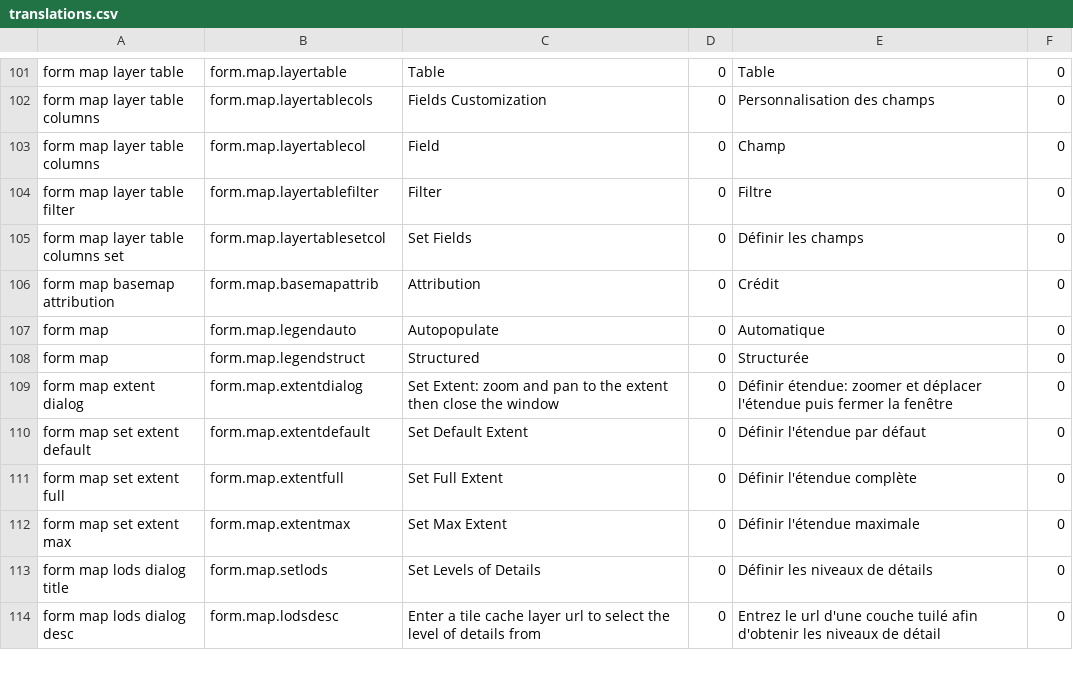
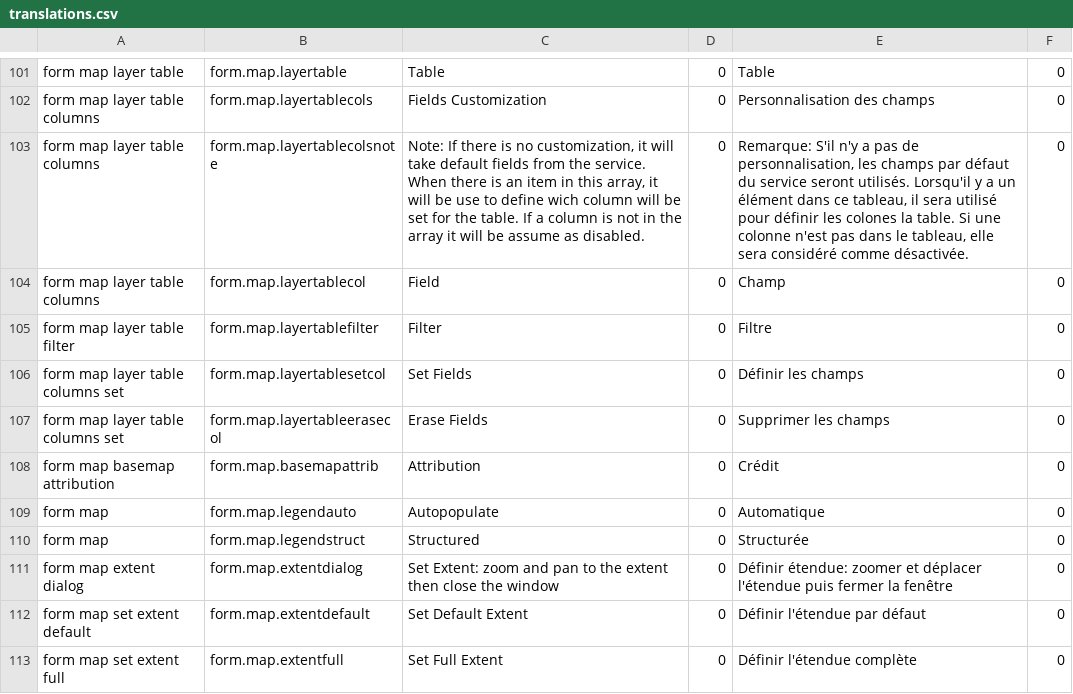
Before and after one commit to fgpv-vpgf/fgpa-apgf, a CSV file: src/locales/translations.csv, drawn as a sheet; only a part is shown, gaps mark what is left out; the shorter side is filled out with more unchanged rows; the diff names each change by its address in the sheet, - before the commit and + after, or states it on an @@ line.

Commit message:
feat(layer): Default columns are empty and add a remove all columns Closes #522

```diff
--- a/src/locales/translations.csv
+++ b/src/locales/translations.csv
+row 103: form map layer table columns | form.map.layertablecolsnote | Note: If there is no customization, it will take default fields from the service. When there is an item in this array, it will be use to define wich column will be set for the table. If a column is not in the array it will be assume as disabled. | 0 | Remarque: S'il n'y a pas de personnalisation, les champs par défaut du service seront utilisés. Lorsqu'il y a un élément dans ce tableau, il sera utilisé pour définir les colones la table. Si une colonne n'est pas dans le tableau, elle sera considéré comme désactivée. | 0
+row 107: form map layer table columns set | form.map.layertableerasecol | Erase Fields | 0 | Supprimer les champs | 0
```
Also changed, not shown: 3 other files.
